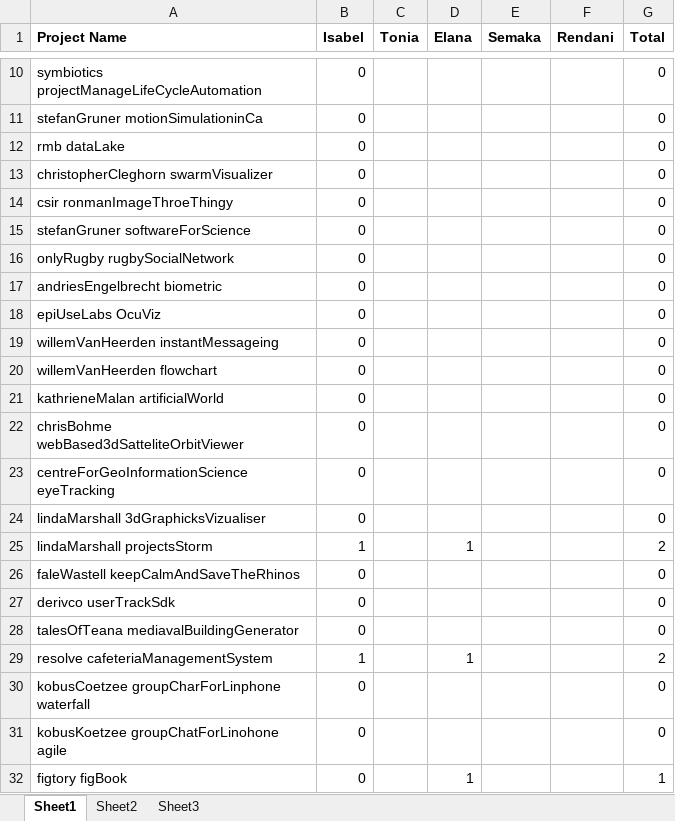
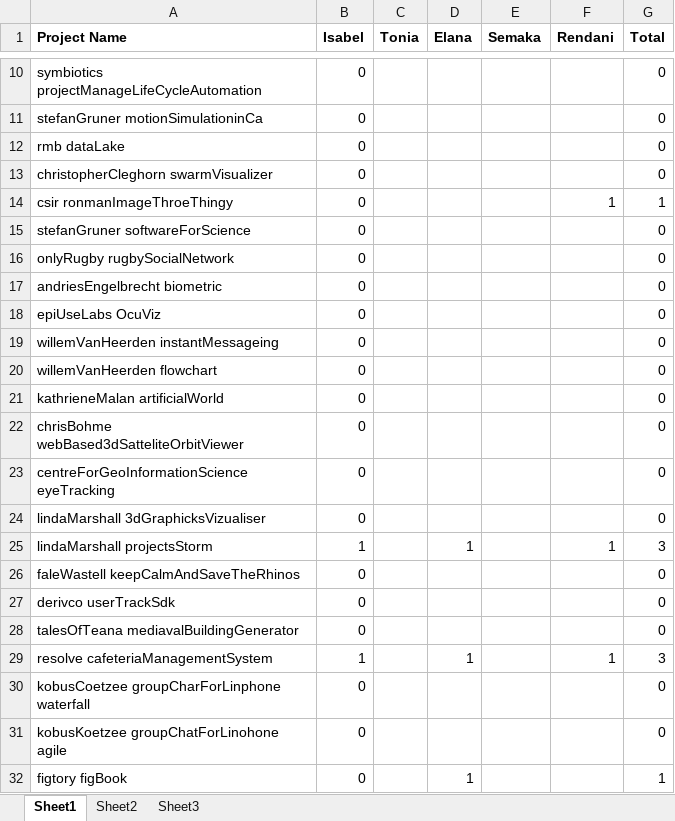
Before and after one commit to toniamichael94/MainProjectCOS301, an Excel workbook: availableProjects.xlsx, sheet Sheet1, drawn as a sheet; only a part is shown, gaps mark what is left out; values as stored, in another font and other column widths than the file's, no borders; the diff names each change by its address in the sheet, - before the commit and + after, or states it on an @@ line.

Commit message:
Added my choices

```diff
--- a/availableProjects.xlsx (sheet Sheet1)
+++ b/availableProjects.xlsx (sheet Sheet1)
-F14 (Rendani): (empty)
+F14 (Rendani): 1
-G14 (Total): 0
+G14 (Total): 1
-F25 (Rendani): (empty)
+F25 (Rendani): 1
-G25 (Total): 2
+G25 (Total): 3
-F29 (Rendani): (empty)
+F29 (Rendani): 1
-G29 (Total): 2
+G29 (Total): 3
```
